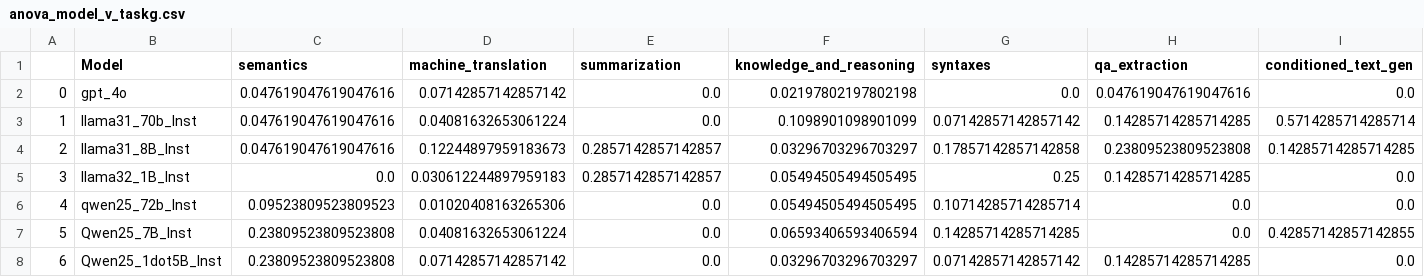
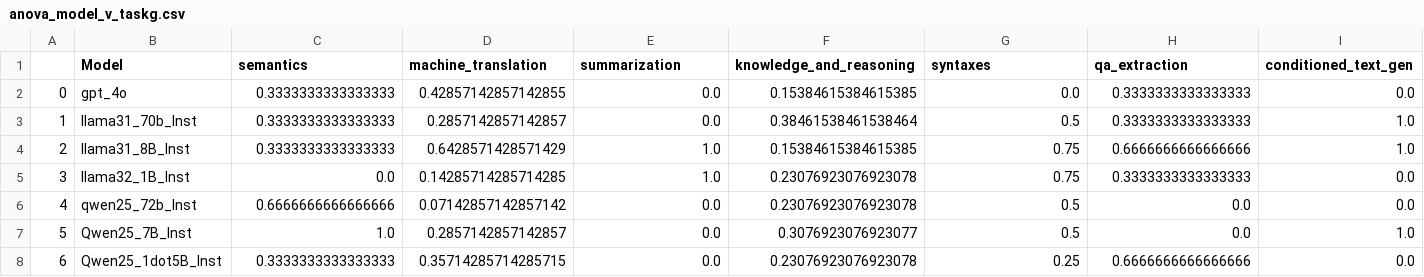
Before and after one commit to rayendito/prompt-fairness, a CSV file: score_tables/anova/anova_model_v_taskg.csv, drawn as a sheet.

```diff
--- a/score_tables/anova/anova_model_v_taskg.csv
+++ b/score_tables/anova/anova_model_v_taskg.csv
@@ -1,8 +1,8 @@
 ,Model,semantics,machine_translation,summarization,knowledge_and_reasoning,syntaxes,qa_extraction,conditioned_text_gen
-0,gpt_4o,0.047619047619047616,0.07142857142857142,0.0,0.02197802197802198,0.0,0.047619047619047616,0.0
-1,llama31_70b_Inst,0.047619047619047616,0.04081632653061224,0.0,0.1098901098901099,0.07142857142857142,0.14285714285714285,0.5714285714285714
-2,llama31_8B_Inst,0.047619047619047616,0.12244897959183673,0.2857142857142857,0.03296703296703297,0.17857142857142858,0.23809523809523808,0.14285714285714285
-3,llama32_1B_Inst,0.0,0.030612244897959183,0.2857142857142857,0.05494505494505495,0.25,0.14285714285714285,0.0
-4,qwen25_72b_Inst,0.09523809523809523,0.01020408163265306,0.0,0.05494505494505495,0.10714285714285714,0.0,0.0
-5,Qwen25_7B_Inst,0.23809523809523808,0.04081632653061224,0.0,0.06593406593406594,0.14285714285714285,0.0,0.42857142857142855
-6,Qwen25_1dot5B_Inst,0.23809523809523808,0.07142857142857142,0.0,0.03296703296703297,0.07142857142857142,0.14285714285714285,0.0
+0,gpt_4o,0.3333333333333333,0.42857142857142855,0.0,0.15384615384615385,0.0,0.3333333333333333,0.0
+1,llama31_70b_Inst,0.3333333333333333,0.2857142857142857,0.0,0.38461538461538464,0.5,0.3333333333333333,1.0
+2,llama31_8B_Inst,0.3333333333333333,0.6428571428571429,1.0,0.15384615384615385,0.75,0.6666666666666666,1.0
+3,llama32_1B_Inst,0.0,0.14285714285714285,1.0,0.23076923076923078,0.75,0.3333333333333333,0.0
+4,qwen25_72b_Inst,0.6666666666666666,0.07142857142857142,0.0,0.23076923076923078,0.5,0.0,0.0
+5,Qwen25_7B_Inst,1.0,0.2857142857142857,0.0,0.3076923076923077,0.5,0.0,1.0
+6,Qwen25_1dot5B_Inst,0.3333333333333333,0.35714285714285715,0.0,0.23076923076923078,0.25,0.6666666666666666,0.0
```
Also changed, not shown: score_tables/ptt/ptt_model_v_taskg.csv, 1 other file.
